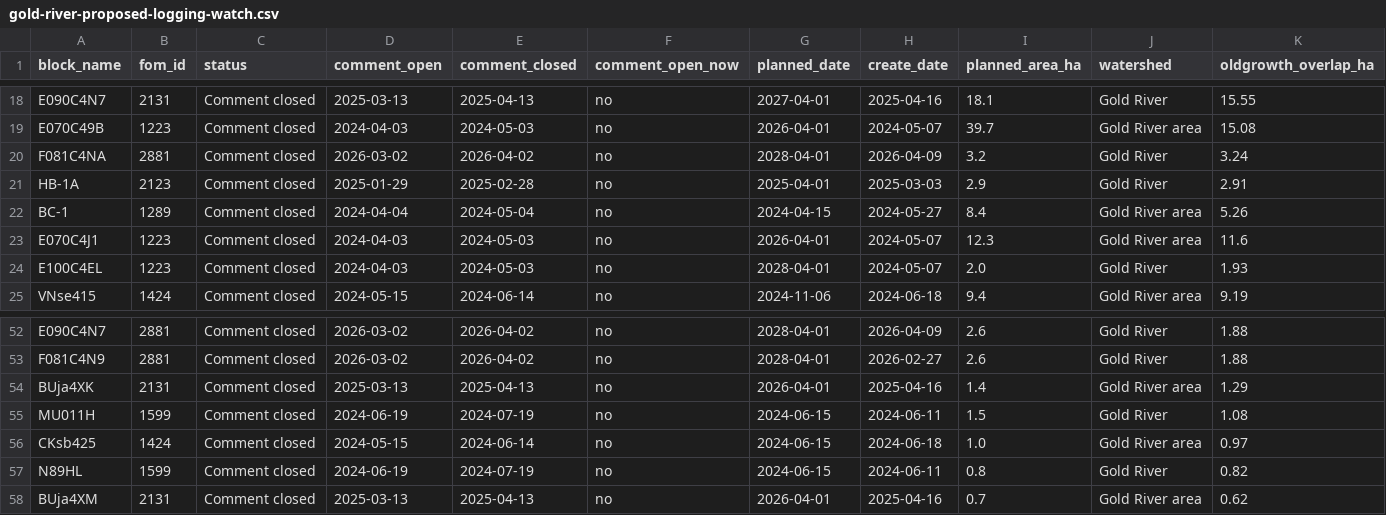
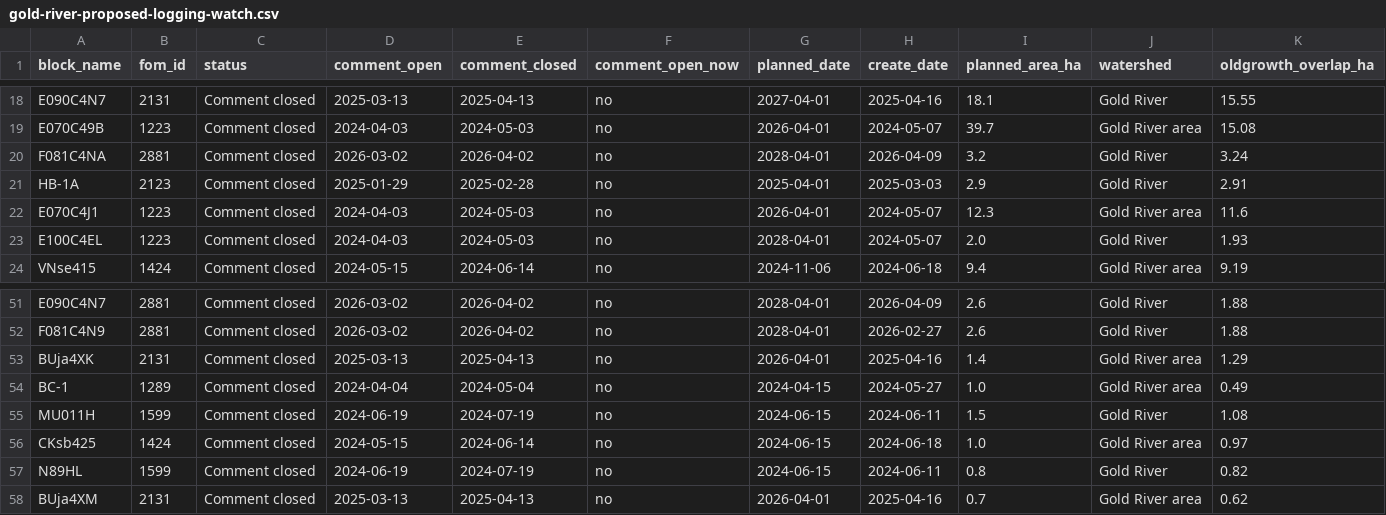
Before and after one commit to aevans-eng/portfolio-site, a CSV file: port-renfrew/downloads/gold-river-proposed-logging-watch.csv, drawn as a sheet; only a part is shown, gaps mark what is left out; removed rows and columns are numbered as before the commit, all else as after; rows hold the shown columns only; the diff names each change by its address in the sheet, - before the commit and + after, or states it on an @@ line.

```diff
--- a/port-renfrew/downloads/gold-river-proposed-logging-watch.csv
+++ b/port-renfrew/downloads/gold-river-proposed-logging-watch.csv
-row 22: BC-1 | 1289 | Comment closed | 2024-04-04 | 2024-05-04 | no | 2024-04-15 | 2024-05-27 | 8.4 | Gold River area | 5.26
+row 54: BC-1 | 1289 | Comment closed | 2024-04-04 | 2024-05-04 | no | 2024-04-15 | 2024-05-27 | 1.0 | Gold River area | 0.49
```
Also changed, not shown: port-renfrew/downloads/alberni-proposed-logging-watch.csv, port-renfrew/downloads/campbell-river-proposed-logging-watch.csv, 49 other files.
